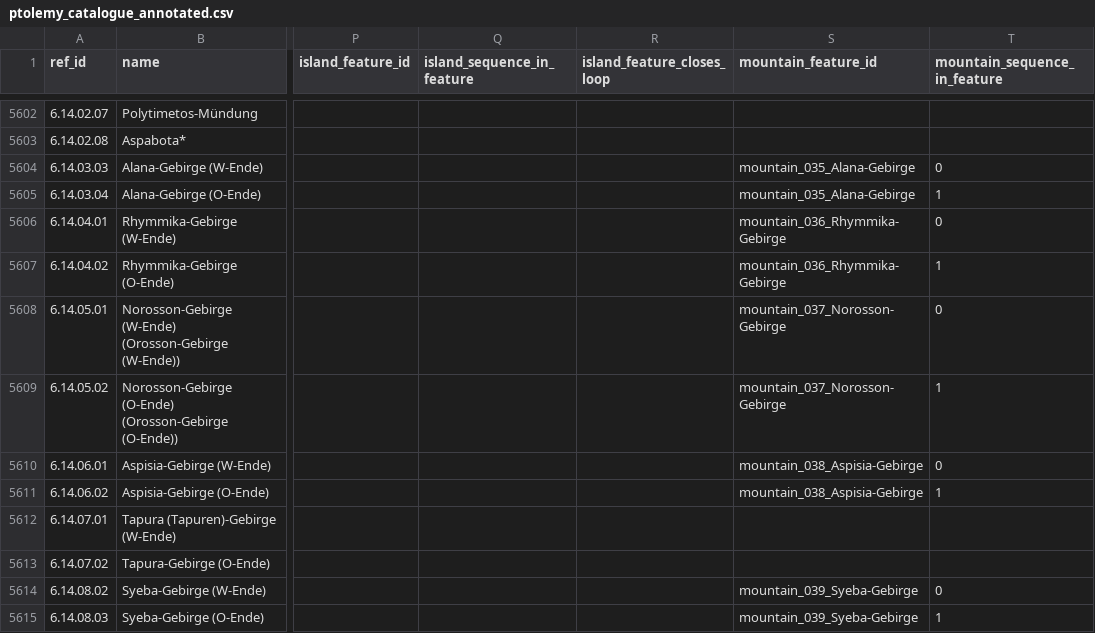
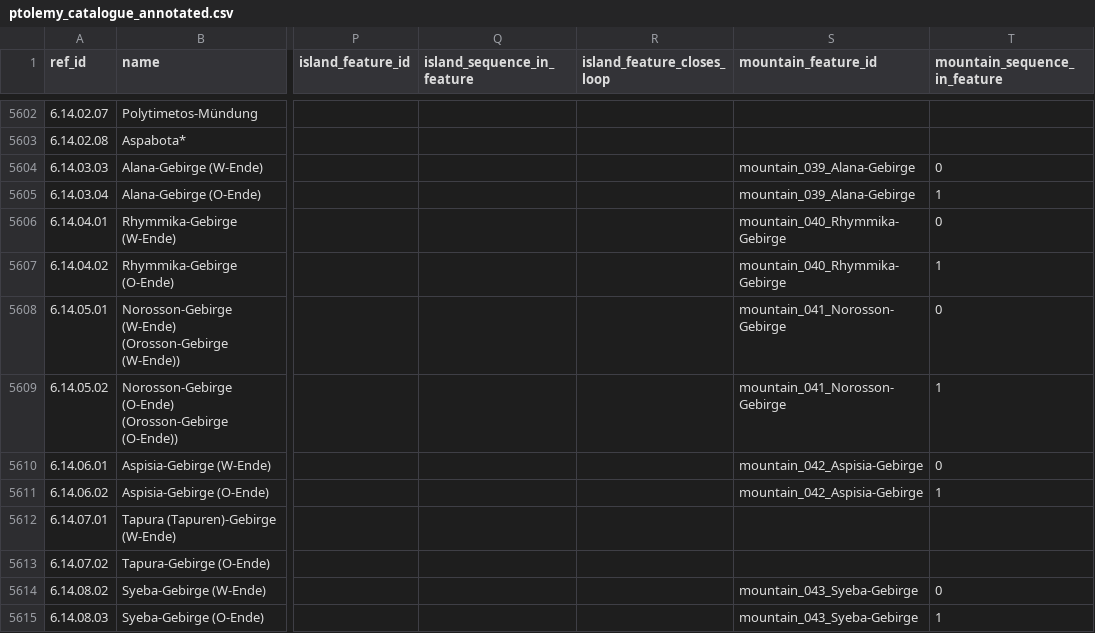
Before and after one commit to madsvoge/cartographic-multi-route-layout, a CSV file: ptolemy_geographica/data/ptolemy_catalogue_annotated.csv, drawn as a sheet; only a part is shown, gaps mark what is left out; the diff covers the shown part only; the diff names each change by its address in the sheet, - before the commit and + after, or states it on an @@ line.

```diff
--- a/ptolemy_geographica/data/ptolemy_catalogue_annotated.csv
+++ b/ptolemy_geographica/data/ptolemy_catalogue_annotated.csv
-S5604:S5605 (mountain_feature_id): mountain_035_Alana-Gebirge
+S5604:S5605 (mountain_feature_id): mountain_039_Alana-Gebirge
-S5606:S5607 (mountain_feature_id): mountain_036_Rhymmika-Gebirge
+S5606:S5607 (mountain_feature_id): mountain_040_Rhymmika-Gebirge
-S5608:S5609 (mountain_feature_id): mountain_037_Norosson-Gebirge
+S5608:S5609 (mountain_feature_id): mountain_041_Norosson-Gebirge
-S5610:S5611 (mountain_feature_id): mountain_038_Aspisia-Gebirge
+S5610:S5611 (mountain_feature_id): mountain_042_Aspisia-Gebirge
-S5614:S5615 (mountain_feature_id): mountain_039_Syeba-Gebirge
+S5614:S5615 (mountain_feature_id): mountain_043_Syeba-Gebirge
```
Also changed, not shown: 131 edited cells elsewhere in this file, 4 other files.
